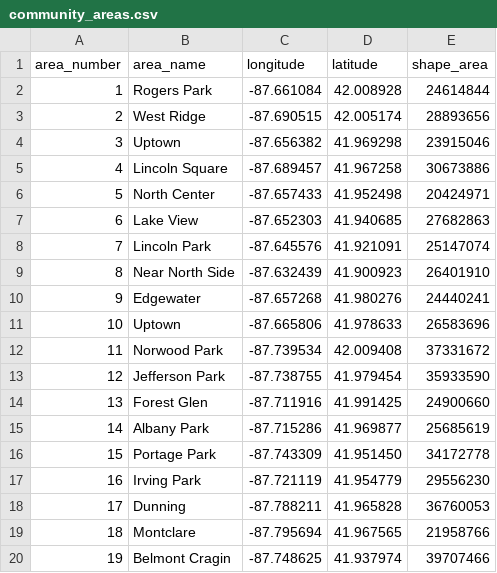
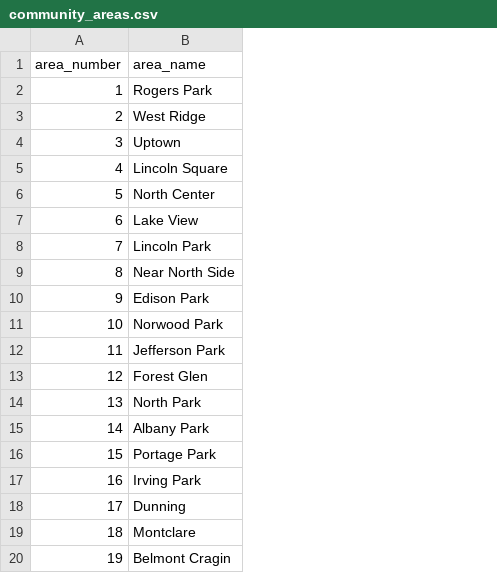
Before and after one commit to nbaubek/dezc-capstone-311-chicago-sr, a CSV file: transform/seeds/community_areas.csv, drawn as a sheet; only a part is shown; the diff covers the shown part only; the diff names each change by its address in the sheet, - before the commit and + after, or states it on an @@ line.

Commit message:
[feat] Complete BigQuery BigLake WAP-pattern ingestion pipeline
- Replace PyIceberg with BigQuery native + BigLake Iceberg tables
- Implement Write-Audit-Publish (WAP) pattern using native BQ staging table
- Strict schema enforcement in Polars: inject missing columns as typed nulls
- Bulletproof MERGE with ROW_NUMBER() deduplication on service_request_number
- Ingest 2024 (1.9M), 2025 (1.86M), 2026 Q1 (549K) from Socrata API
- Restructure dbt models: staging, dimensions, facts, marts
- Update README with corrected architecture diagram and WAP flow descriptions
- Remove legacy intermediate/mart SQL files superseded by new structure

```diff
--- a/transform/seeds/community_areas.csv
+++ b/transform/seeds/community_areas.csv
-column C (longitude), rows 2-20: -87.661084 | -87.690515 | -87.656382 | -87.689457 | -87.657433 | -87.652303 | -87.645576 | -87.632439 | -87.657268 | -87.665806 | -87.739534 | -87.738755 | -87.711916 | -87.715286 | -87.743309 | -87.721119 | -87.788211 | -87.795694 | -87.748625
-column D (latitude), rows 2-20: 42.008928 | 42.005174 | 41.969298 | 41.967258 | 41.952498 | 41.940685 | 41.921091 | 41.900923 | 41.980276 | 41.978633 | 42.009408 | 41.979454 | 41.991425 | 41.969877 | 41.951450 | 41.954779 | 41.965828 | 41.967565 | 41.937974
-column E (shape_area), rows 2-20: 24614844 | 28893656 | 23915046 | 30673886 | 20424971 | 27682863 | 25147074 | 26401910 | 24440241 | 26583696 | 37331672 | 35933590 | 24900660 | 25685619 | 34172778 | 29556230 | 36760053 | 21958766 | 39707466
-B10 (area_name): Edgewater
+B10 (area_name): Edison Park
-B11 (area_name): Uptown
+B11 (area_name): Norwood Park
-B12 (area_name): Norwood Park
+B12 (area_name): Jefferson Park
-B13 (area_name): Jefferson Park
+B13 (area_name): Forest Glen
-B14 (area_name): Forest Glen
+B14 (area_name): North Park
```
Also changed, not shown: 18 edited cells elsewhere in this file, 16 other files.
